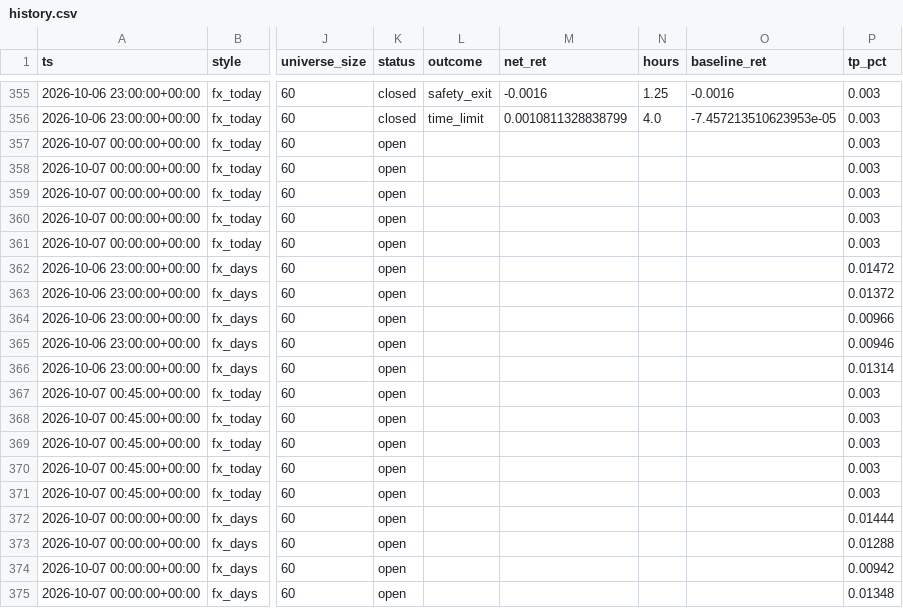
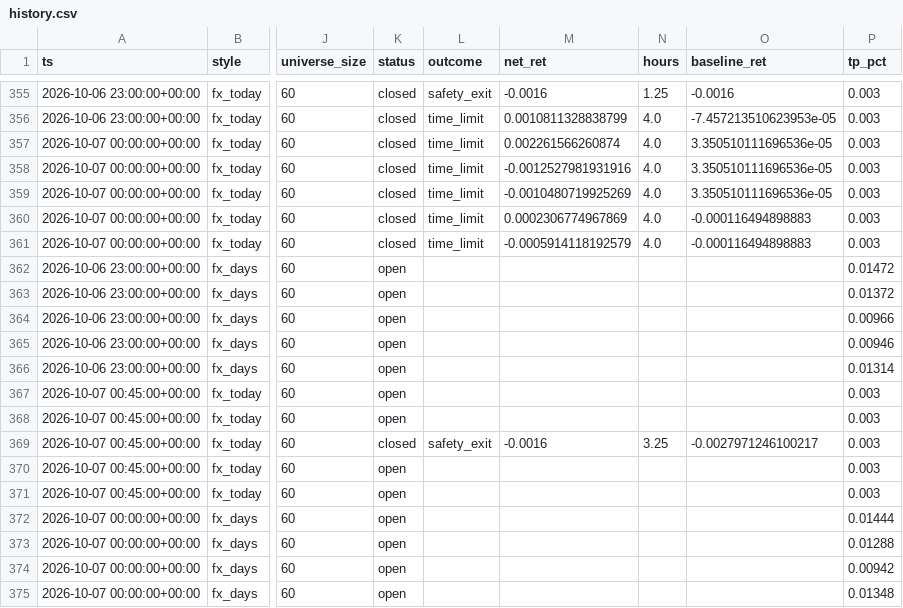
Before and after one commit to ljmacdonald/mempool-omega, a CSV file: state/fx/history.csv, drawn as a sheet; only a part is shown, gaps mark what is left out; the diff names each change by its address in the sheet, - before the commit and + after, or states it on an @@ line.

```diff
--- a/state/fx/history.csv
+++ b/state/fx/history.csv
-K357:K361 (status): open
+K357:K361 (status): closed
-L357:L361 (outcome): (empty)
+L357:L361 (outcome): time_limit
-M357 (net_ret): (empty)
+M357 (net_ret): 0.002261566260874
-N357:N361 (hours): (empty)
+N357:N361 (hours): 4.0
-O357:O359 (baseline_ret): (empty)
+O357:O359 (baseline_ret): 3.350510111696536e-05
-M358 (net_ret): (empty)
+M358 (net_ret): -0.0012527981931916
-M359 (net_ret): (empty)
+M359 (net_ret): -0.0010480719925269
-M360 (net_ret): (empty)
+M360 (net_ret): 0.0002306774967869
-O360:O361 (baseline_ret): (empty)
+O360:O361 (baseline_ret): -0.000116494898883
-M361 (net_ret): (empty)
+M361 (net_ret): -0.0005914118192579
-K369 (status): open
+K369 (status): closed
-L369 (outcome): (empty)
+L369 (outcome): safety_exit
-M369 (net_ret): (empty)
+M369 (net_ret): -0.0016
-N369 (hours): (empty)
+N369 (hours): 3.25
-O369 (baseline_ret): (empty)
+O369 (baseline_ret): -0.0027971246100217
```
Also changed, not shown: 2 other files.
